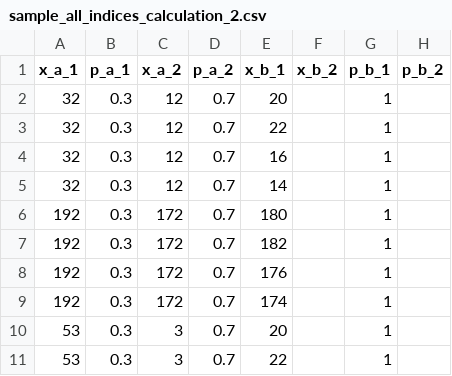
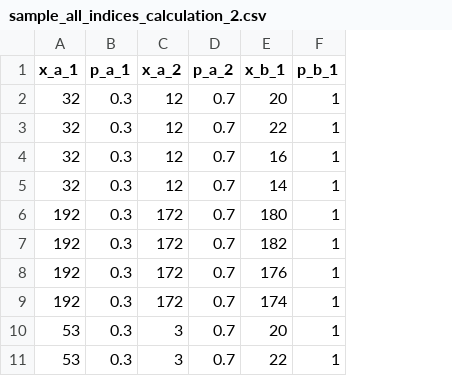
Before and after one commit to cshubatt/Complexity-Index, a CSV file: sample_data/sample_all_indices_calculation_2.csv, drawn as a sheet; the diff names each change by its address in the sheet, - before the commit and + after, or states it on an @@ line.

```diff
--- a/sample_data/sample_all_indices_calculation_2.csv
+++ b/sample_data/sample_all_indices_calculation_2.csv
-column F (x_b_2), empty
-column H (p_b_2), empty
```
Also changed, not shown: output/index_calculated_R.csv, output/index_calculated_stata.csv, 7 other files.
